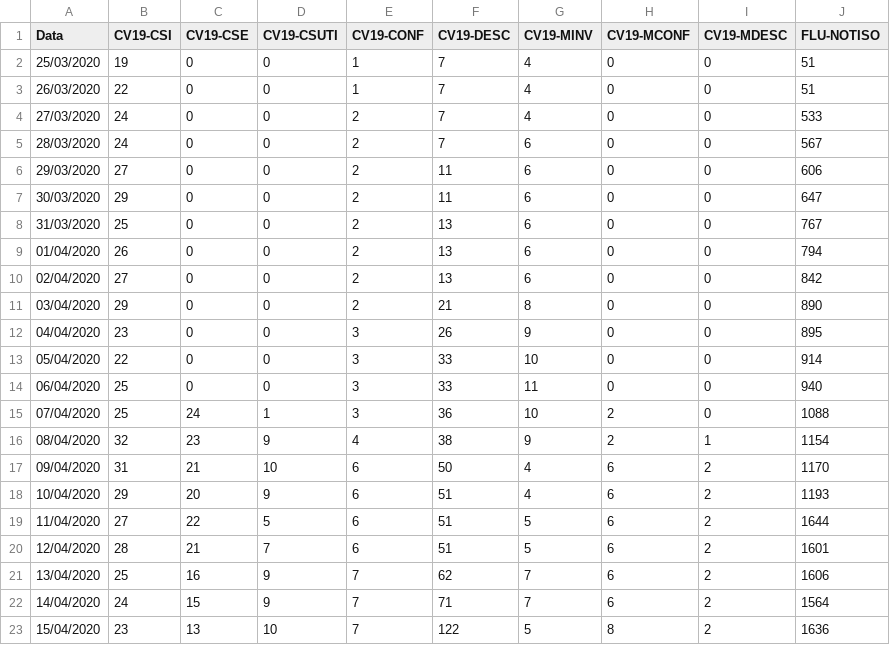
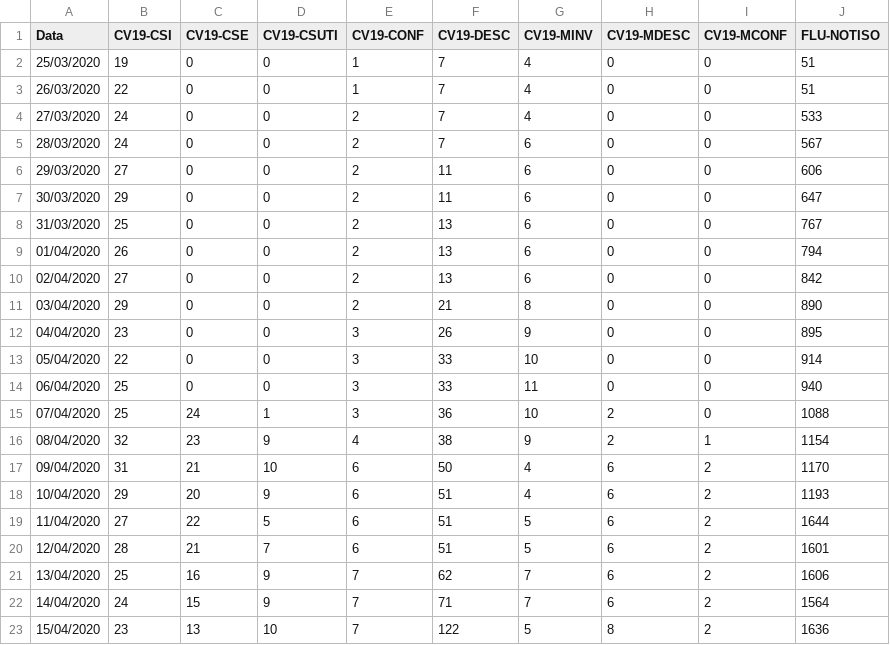
Before and after one commit to MetlHedd/datasets, a CSV file: covid19/saocarlos/dataset.csv, drawn as a sheet.

Commit message:
Update dataset.csv

```diff
--- a/covid19/saocarlos/dataset.csv
+++ b/covid19/saocarlos/dataset.csv
@@ -1,2 +1,2 @@
-Data,CV19-CSI,CV19-CSE,CV19-CSUTI,CV19-CONF,CV19-DESC,CV19-MINV,CV19-MCONF,CV19-MDESC,FLU-NOTISO
+Data,CV19-CSI,CV19-CSE,CV19-CSUTI,CV19-CONF,CV19-DESC,CV19-MINV,CV19-MDESC,CV19-MCONF,FLU-NOTISO
 25/03/2020,19,0,0,1,7,4,0,0,51
```
